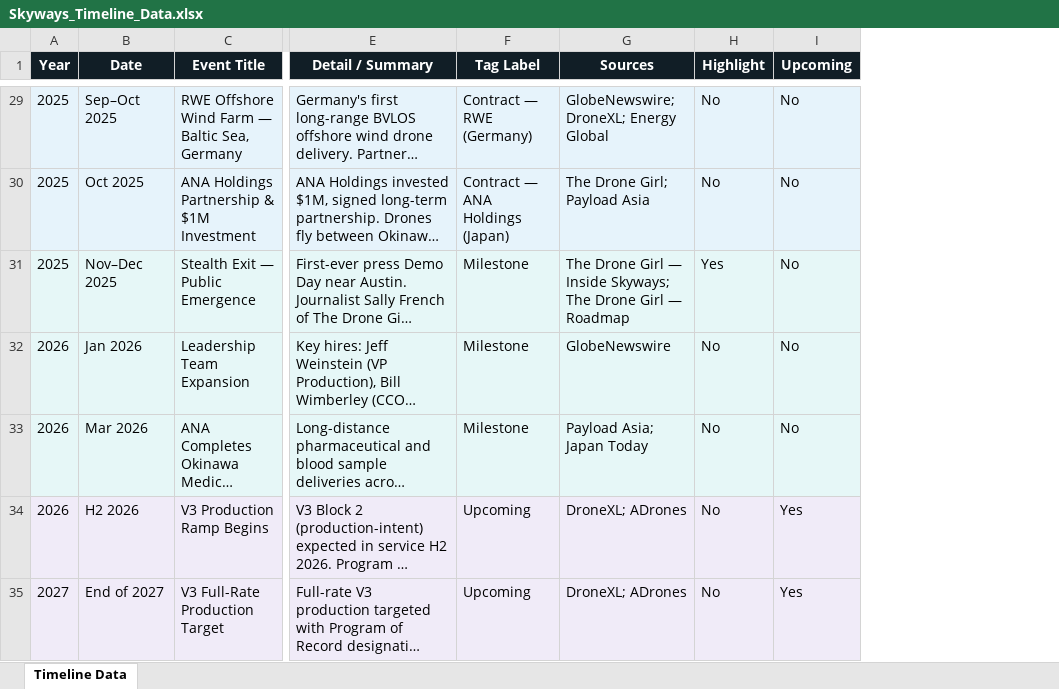
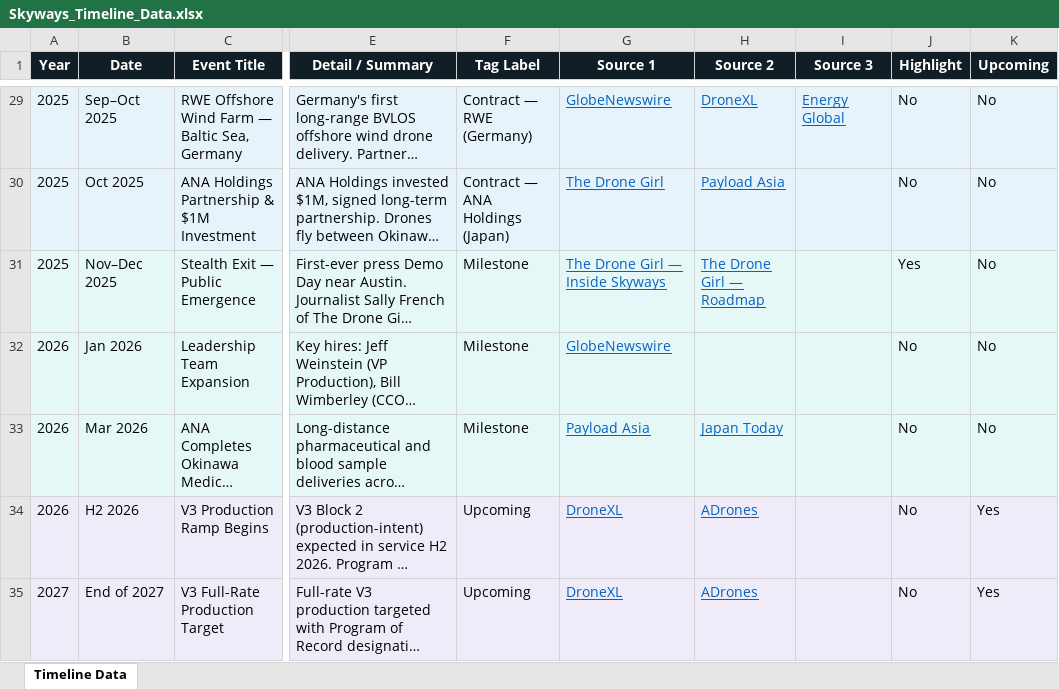
Before and after one commit to skyways-shaewilson/Skyways-timeline, an Excel workbook: Skyways_Timeline_Data.xlsx, sheet Timeline Data, drawn as a sheet; only a part is shown, gaps mark what is left out; long unchanged cells end in …; values as stored, in another font and other column widths than the file's, no borders; the diff covers the shown part only; the diff names each change by its address in the sheet, - before the commit and + after, or states it on an @@ line.

```diff
--- a/Skyways_Timeline_Data.xlsx (sheet Timeline Data)
+++ b/Skyways_Timeline_Data.xlsx (sheet Timeline Data)
+column H (Source 2), rows 29-35: DroneXL | Payload Asia | The Drone Girl — Roadmap |  | Japan Today | ADrones | ADrones
+column I (Source 3), row 29: Energy Global
-G1: Sources
+G1: Source 1
@@ G29:G35 underline: off → on, text colour: black → #0563C1 @@
-G29 (Source 1): GlobeNewswire; DroneXL; Energy Global
+G29 (Source 1): GlobeNewswire
-G30 (Source 1): The Drone Girl; Payload Asia
+G30 (Source 1): The Drone Girl
-G31 (Source 1): The Drone Girl — Inside Skyways; The Drone Girl — Roadmap
+G31 (Source 1): The Drone Girl — Inside Skyways
-G33 (Source 1): Payload Asia; Japan Today
+G33 (Source 1): Payload Asia
-G34:G35 (Source 1): DroneXL; ADrones
+G34:G35 (Source 1): DroneXL
```
Also changed, not shown: 17 edited cells and cell formats elsewhere in this sheet.
